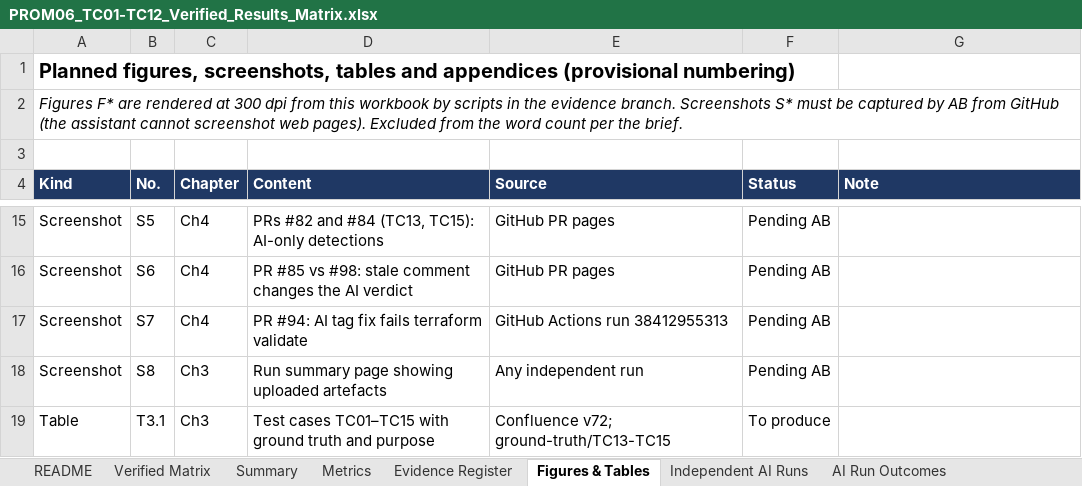
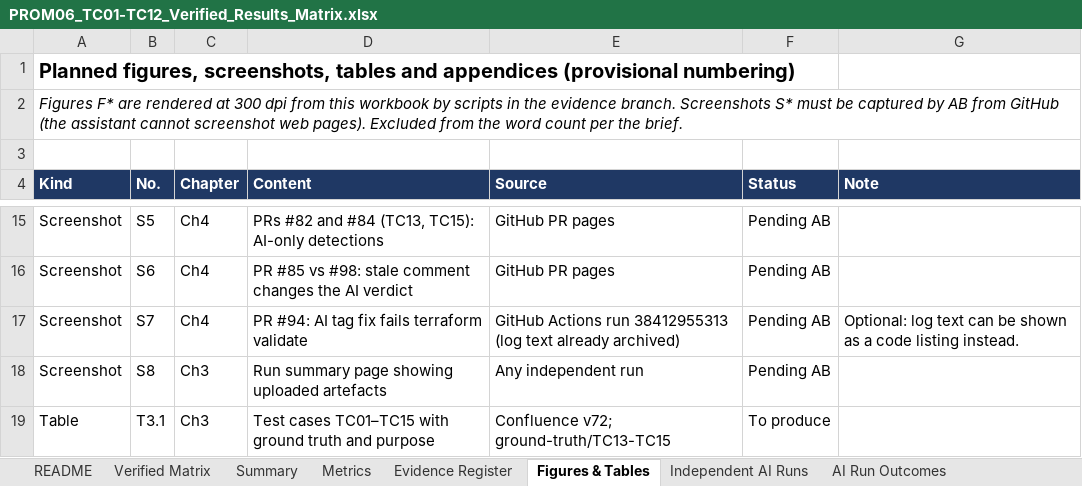
Before and after one commit to abdulwaheed384/ai-pr-review, an Excel workbook: evidence/prom06/PROM06_TC01-TC12_Verified_Results_Matrix.xlsx, sheet Figures & Tables, drawn as a sheet; only a part is shown, gaps mark what is left out; values as stored, in another font and other column widths than the file's, no borders; charts and pictures and conditional formats not drawn; the diff names each change by its address in the sheet, - before the commit and + after, or states it on an @@ line.

```diff
--- a/evidence/prom06/PROM06_TC01-TC12_Verified_Results_Matrix.xlsx (sheet Figures & Tables)
+++ b/evidence/prom06/PROM06_TC01-TC12_Verified_Results_Matrix.xlsx (sheet Figures & Tables)
-E17 (Source): GitHub Actions run 38412955313
+E17 (Source): GitHub Actions run 38412955313 (log text already archived)
-G17 (Note): (empty)
+G17 (Note): Optional: log text can be shown as a code listing instead.
```
Also changed, not shown: sheet Evidence Register, sheet Remediation Validation, 3 other files.
